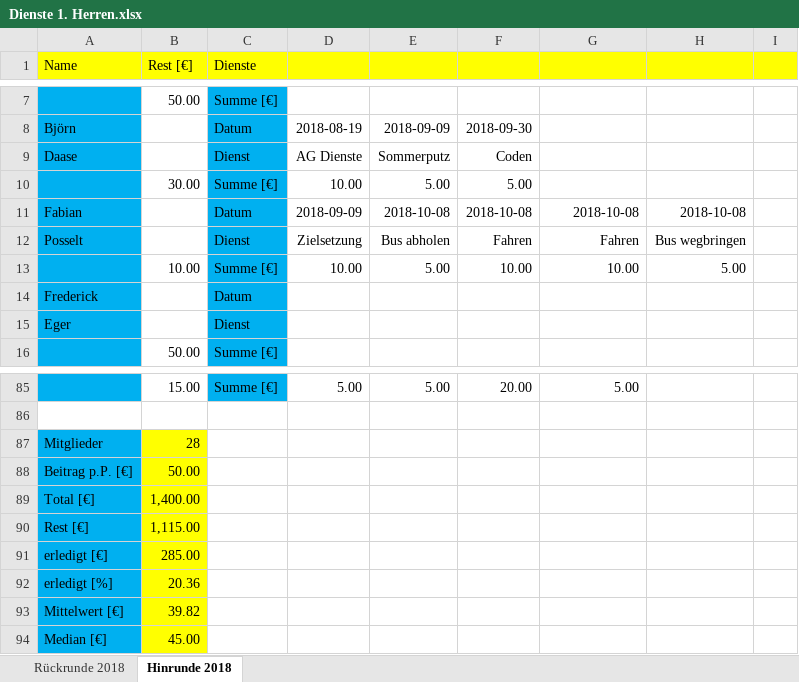
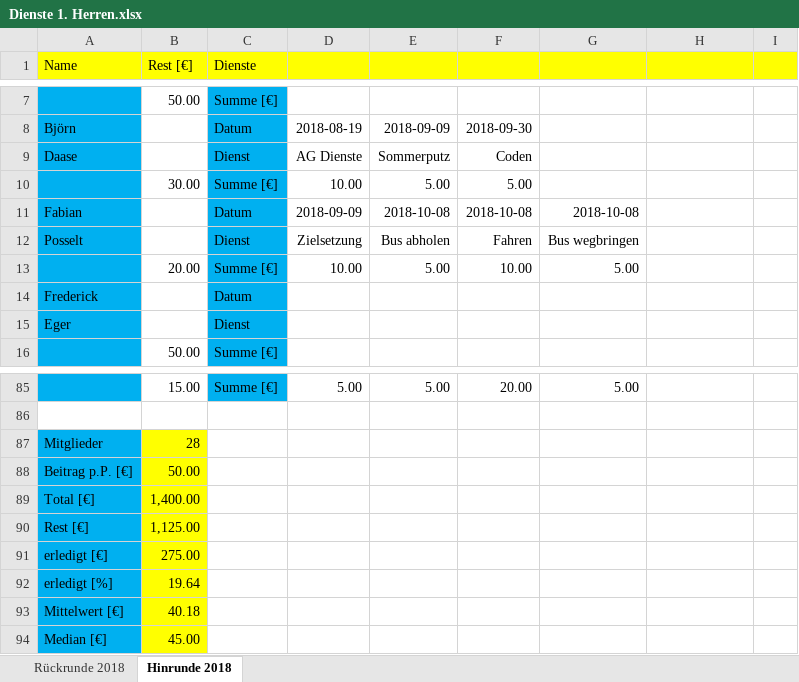
Before and after one commit to BjoernDaase/AGDienste, an Excel workbook: Dienste 1. Herren.xlsx, sheet Hinrunde 2018, drawn as a sheet; only a part is shown, gaps mark what is left out; values as stored, in another font and other column widths than the file's, no borders; conditional formats not drawn; the diff names each change by its address in the sheet, - before the commit and + after, or states it on an @@ line.

```diff
--- a/Dienste 1. Herren.xlsx (sheet Hinrunde 2018)
+++ b/Dienste 1. Herren.xlsx (sheet Hinrunde 2018)
-H11: 2018-10-08
+H11: (empty)
-G12: Fahren
+G12: Bus wegbringen
-H12: Bus wegbringen
+H12: (empty)
-B13 (Rest [€]): 10.00
+B13 (Rest [€]): 20.00
-G13: 10.00
+G13: 5.00
-H13: 5.00
+H13: (empty)
-B90 (Rest [€]): 1,115.00
+B90 (Rest [€]): 1,125.00
-B91 (Rest [€]): 285.00
+B91 (Rest [€]): 275.00
-B92 (Rest [€]): 20.36
+B92 (Rest [€]): 19.64
-B93 (Rest [€]): 39.82
+B93 (Rest [€]): 40.18
```
Also changed, not shown: 1 other file.
